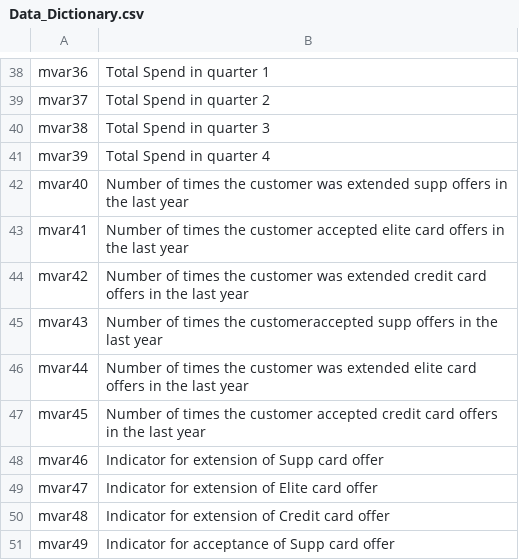
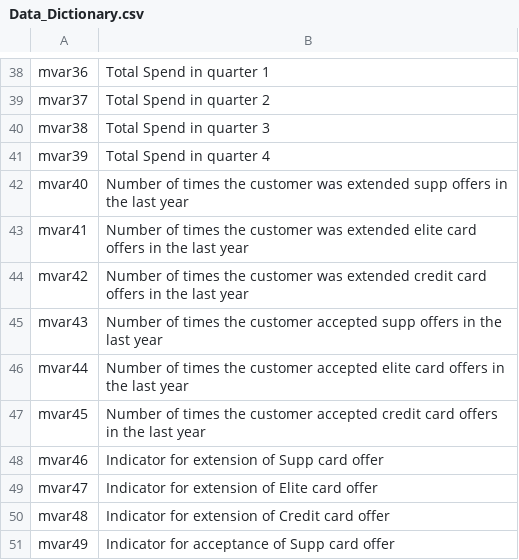
Before and after one commit to apoorvaagarwall/Amex_analyze_this, a CSV file: Data_Dictionary.csv, drawn as a sheet; only a part is shown, gaps mark what is left out.

Commit message:
Implemented for all classes

```diff
--- a/Data_Dictionary.csv
+++ b/Data_Dictionary.csv
@@ -42,6 +42,6 @@ mvar39,Total Spend in quarter 4
 mvar40,Number of times the customer was extended supp offers in the last year
-mvar41,Number of times the customer accepted elite card offers in the last year
+mvar41,Number of times the customer was extended elite card offers in the last year
 mvar42,Number of times the customer was extended credit card offers in the last year
-mvar43,Number of times the customeraccepted supp offers in the last year
-mvar44,Number of times the customer was extended elite card offers in the last year
+mvar43,Number of times the customer accepted supp offers in the last year
+mvar44,Number of times the customer accepted elite card offers in the last year
 mvar45,Number of times the customer accepted credit card offers in the last year
```
